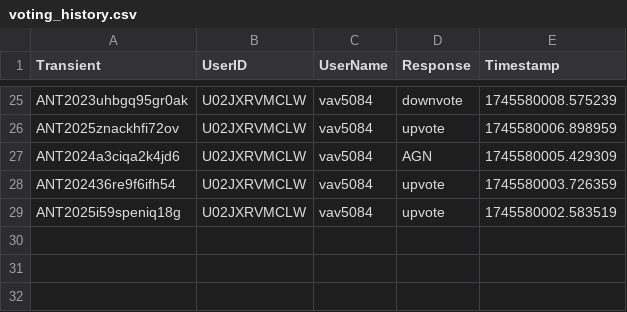
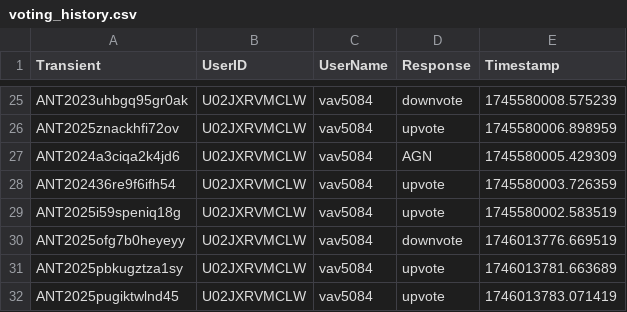
Before and after one commit to VTDA-Group/antares-filter-slackbots, a CSV file: data/nuclear-transients/voting_history.csv, drawn as a sheet; only a part is shown, gaps mark what is left out; the diff names each change by its address in the sheet, - before the commit and + after, or states it on an @@ line.

```diff
--- a/data/nuclear-transients/voting_history.csv
+++ b/data/nuclear-transients/voting_history.csv
+row 30: ANT2025ofg7b0heyeyy | U02JXRVMCLW | vav5084 | downvote | 1746013776.669519
+row 31: ANT2025pbkugztza1sy | U02JXRVMCLW | vav5084 | upvote | 1746013781.663689
+row 32: ANT2025pugiktwlnd45 | U02JXRVMCLW | vav5084 | upvote | 1746013783.071419
```
Also changed, not shown: data/LAISS_anomalies/voting_history.csv.
